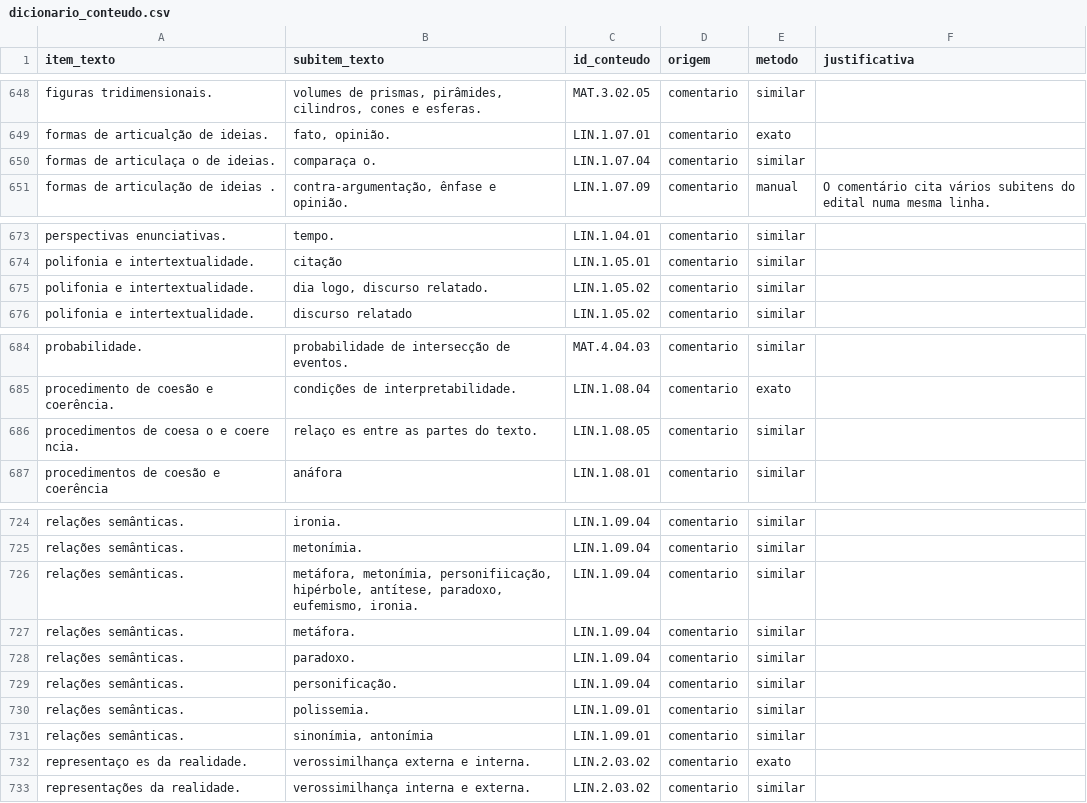
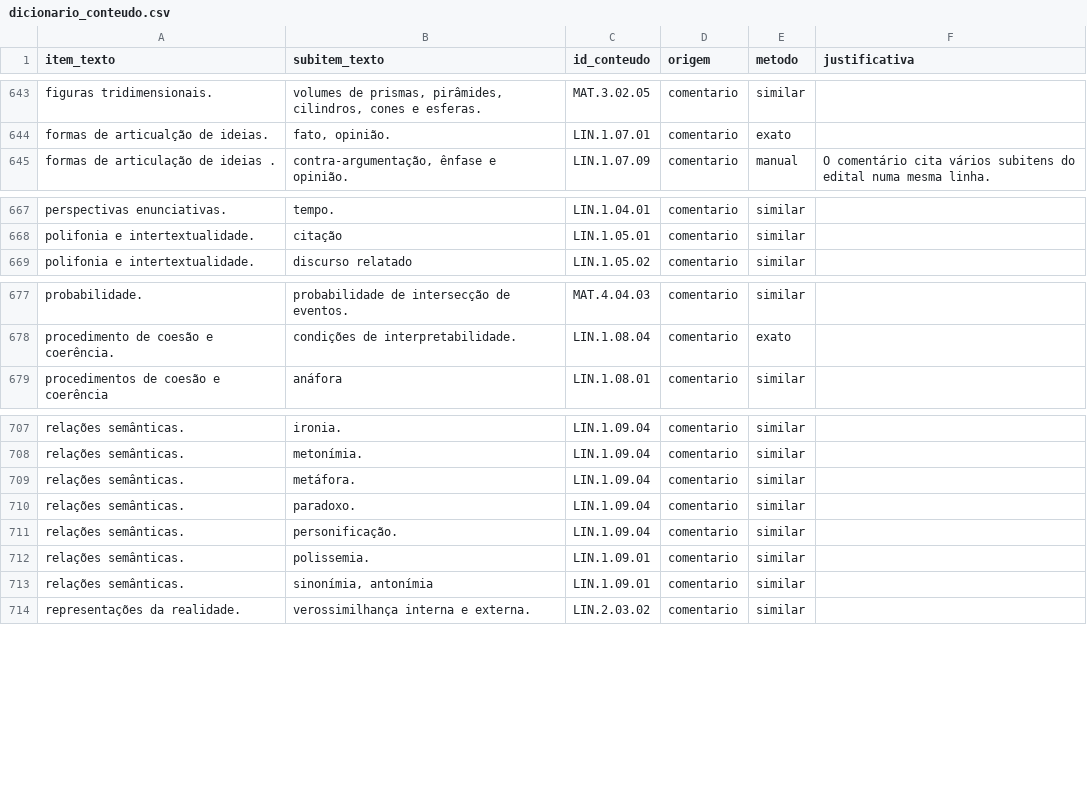
Before and after one commit to jnsadailton/mapeamento-questoes-uerj, a CSV file: dbt/seeds/dicionario_conteudo.csv, drawn as a sheet; only a part is shown, gaps mark what is left out; the diff covers the shown part only.

Commit message:
Auditoria: acentos e ligadura dos comentados de 2026
Nos gabaritos comentados de 2026, a fonte Cambria desenha alguns acentos como
glifo à parte (sai como espaço de largura zero: "me dio", "relaço es") e a
ligadura "ϐ" representa só o "f" ("diϐiculdade"). O decodificador trocava "ϐ"
por "fi" e deixava os acentos soltos, então o campo "Nível de dificuldade" não
era reconhecido em 35 questões de 2026 e os textos saíam quebrados.

- pdf_texto: acento recuperado pelo id do glifo e juntado à letra; "ϐ" -> "f"
- dicionário: 19 chaves com a grafia quebrada reescritas (19 duplicatas removidas)
- testes: nível de dificuldade só falta onde o PDF não traz o campo (14 casos)
- dbt: percentual vazio nas anuladas passa a ser testado

```diff
--- a/dbt/seeds/dicionario_conteudo.csv
+++ b/dbt/seeds/dicionario_conteudo.csv
@@ -649,3 +644,2 @@ figuras tridimensionais.,"volumes de prismas, pirâmides, cilindros, cones e esf
 formas de articualção de ideias.,"fato, opinião.",LIN.1.07.01,comentario,exato,
-formas de articulaça o de ideias.,comparaça o.,LIN.1.07.04,comentario,similar,
 formas de articulação de ideias .,"contra-argumentação, ênfase e opinião.",LIN.1.07.09,comentario,manual,O comentário cita vários subitens do edital numa mesma linha.
@@ -674,3 +668,2 @@ perspectivas enunciativas.,tempo.,LIN.1.04.01,comentario,similar,
 polifonia e intertextualidade.,citação,LIN.1.05.01,comentario,similar,
-polifonia e intertextualidade.,"dia logo, discurso relatado.",LIN.1.05.02,comentario,similar,
 polifonia e intertextualidade.,discurso relatado,LIN.1.05.02,comentario,similar,
@@ -685,3 +678,2 @@ probabilidade.,probabilidade de intersecção de eventos.,MAT.4.04.03,comentario
 procedimento de coesão e coerência.,condições de interpretabilidade.,LIN.1.08.04,comentario,exato,
-procedimentos de coesa o e coere ncia.,relaço es entre as partes do texto.,LIN.1.08.05,comentario,similar,
 procedimentos de coesão e coerência,anáfora,LIN.1.08.01,comentario,similar,
@@ -725,3 +708,2 @@ relações semânticas.,ironia.,LIN.1.09.04,comentario,similar,
 relações semânticas.,metonímia.,LIN.1.09.04,comentario,similar,
-relações semânticas.,"metáfora, metonímia, personifiicação, hipérbole, antítese, paradoxo, eufemismo, ironia.",LIN.1.09.04,comentario,similar,
 relações semânticas.,metáfora.,LIN.1.09.04,comentario,similar,
@@ -731,3 +713,2 @@ relações semânticas.,polissemia.,LIN.1.09.01,comentario,similar,
 relações semânticas.,"sinonímia, antonímia",LIN.1.09.01,comentario,similar,
-representaço es da realidade.,verossimilhança externa e interna.,LIN.2.03.02,comentario,exato,
 representações da realidade.,verossimilhança interna e externa.,LIN.2.03.02,comentario,similar,
```
Also changed, not shown: 14 removed rows and 4 edited cells elsewhere in this file, 4 other files.
